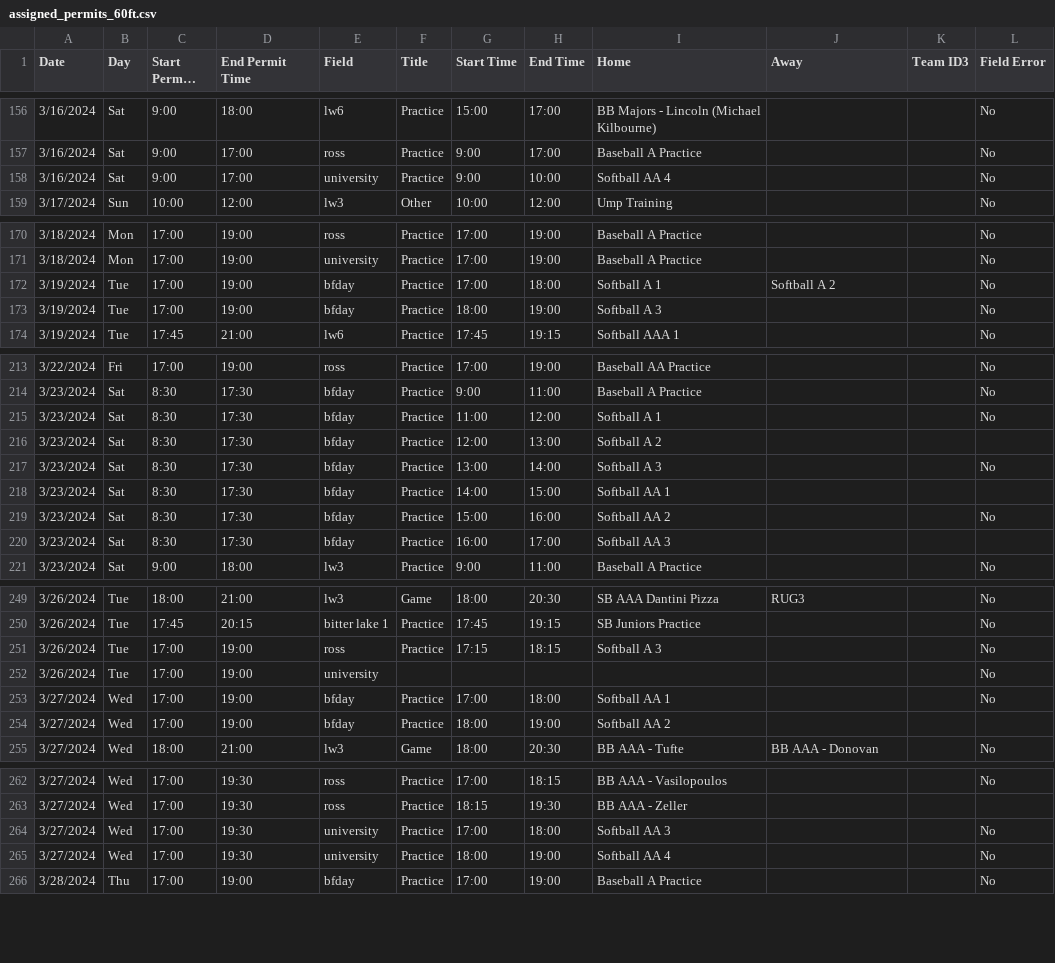
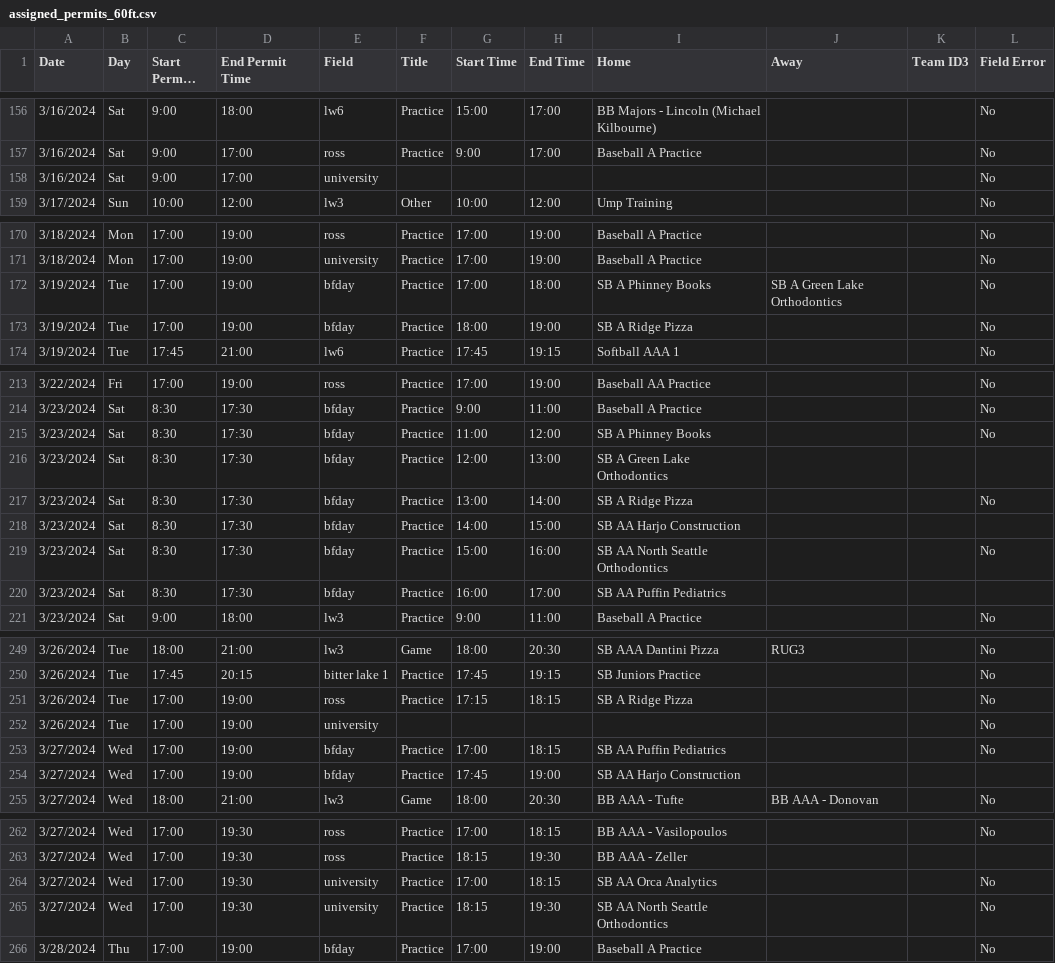
Before and after one commit to ncllball/ncll-schedule, a CSV file: assigned_permits_60ft.csv, drawn as a sheet; only a part is shown, gaps mark what is left out; long unchanged cells end in …; the diff covers the shown part only; the diff names each change by its address in the sheet, - before the commit and + after, or states it on an @@ line.

Commit message:
Some field time edits

```diff
--- a/assigned_permits_60ft.csv
+++ b/assigned_permits_60ft.csv
-F158 (Title): Practice
+F158 (Title): (empty)
-G158 (Start Time): 9:00
+G158 (Start Time): (empty)
-H158 (End Time): 10:00
+H158 (End Time): (empty)
-I158 (Home): Softball AA 4
+I158 (Home): (empty)
-I172 (Home): Softball A 1
+I172 (Home): SB A Phinney Books
-J172 (Away): Softball A 2
+J172 (Away): SB A Green Lake Orthodontics
-I173 (Home): Softball A 3
+I173 (Home): SB A Ridge Pizza
-I215 (Home): Softball A 1
+I215 (Home): SB A Phinney Books
-I216 (Home): Softball A 2
+I216 (Home): SB A Green Lake Orthodontics
-I217 (Home): Softball A 3
+I217 (Home): SB A Ridge Pizza
-I218 (Home): Softball AA 1
+I218 (Home): SB AA Harjo Construction
-I219 (Home): Softball AA 2
+I219 (Home): SB AA North Seattle Orthodontics
-I220 (Home): Softball AA 3
+I220 (Home): SB AA Puffin Pediatrics
-I251 (Home): Softball A 3
+I251 (Home): SB A Ridge Pizza
-H253 (End Time): 18:00
+H253 (End Time): 18:15
-I253 (Home): Softball AA 1
+I253 (Home): SB AA Puffin Pediatrics
-G254 (Start Time): 18:00
+G254 (Start Time): 17:45
-I254 (Home): Softball AA 2
+I254 (Home): SB AA Harjo Construction
-H264 (End Time): 18:00
+H264 (End Time): 18:15
-I264 (Home): Softball AA 3
+I264 (Home): SB AA Orca Analytics
-G265 (Start Time): 18:00
+G265 (Start Time): 18:15
-H265 (End Time): 19:00
+H265 (End Time): 19:30
-I265 (Home): Softball AA 4
+I265 (Home): SB AA North Seattle Orthodontics
```
Also changed, not shown: 2 added rows and 48 edited cells elsewhere in this file.
